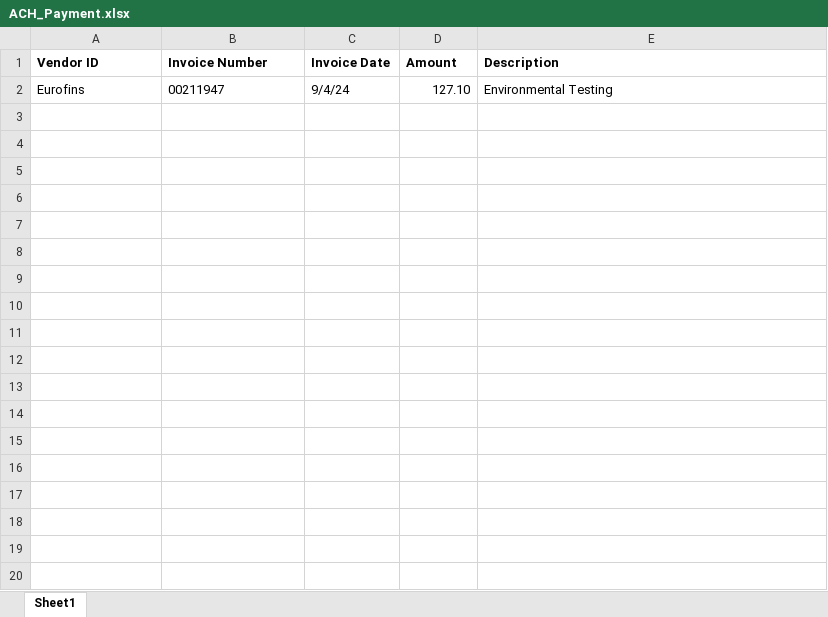
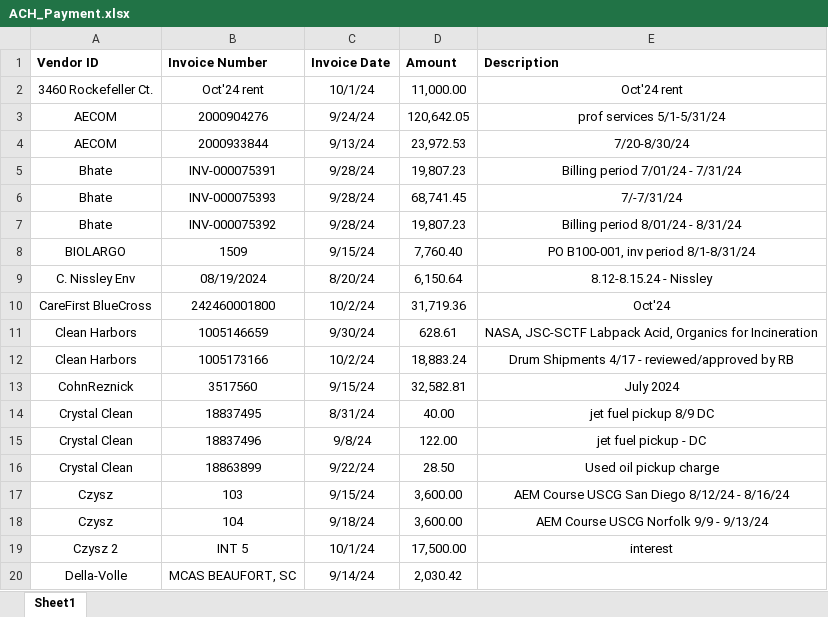
Before and after one commit to jeffwmonroe/Finance-Model, an Excel workbook: data/raw/ACH/ACH_Payment.xlsx, sheet Sheet1, drawn as a sheet; only a part is shown; values as stored, in another font and other column widths than the file's, no borders; removed rows and columns are numbered as before the commit, all else as after; the diff covers the shown part only; the diff names each change by its address in the sheet, - before the commit and + after, or states it on an @@ line.

```diff
--- a/data/raw/ACH/ACH_Payment.xlsx (sheet Sheet1)
+++ b/data/raw/ACH/ACH_Payment.xlsx (sheet Sheet1)
-row 2: Eurofins | 00211947 | 9/4/24 | 127.10 | Environmental Testing
+row 2: 3460 Rockefeller Ct. | Oct'24 rent | 10/1/24 | 11,000.00 | Oct'24 rent
+row 3: AECOM | 2000904276 | 9/24/24 | 120,642.05 | prof services 5/1-5/31/24
+row 4: AECOM | 2000933844 | 9/13/24 | 23,972.53 | 7/20-8/30/24
+row 5: Bhate | INV-000075391 | 9/28/24 | 19,807.23 | Billing period 7/01/24 - 7/31/24
+row 6: Bhate | INV-000075393 | 9/28/24 | 68,741.45 | 7/-7/31/24
+row 7: Bhate | INV-000075392 | 9/28/24 | 19,807.23 | Billing period 8/01/24 - 8/31/24
+row 8: BIOLARGO | 1509 | 9/15/24 | 7,760.40 | PO B100-001, inv period 8/1-8/31/24
+row 9: C. Nissley Env | 08/19/2024 | 8/20/24 | 6,150.64 | 8.12-8.15.24 - Nissley
+row 10: CareFirst BlueCross | 242460001800 | 10/2/24 | 31,719.36 | Oct'24
+row 11: Clean Harbors | 1005146659 | 9/30/24 | 628.61 | NASA, JSC-SCTF Labpack Acid, Organics for Incineration
+row 12: Clean Harbors | 1005173166 | 10/2/24 | 18,883.24 | Drum Shipments 4/17 - reviewed/approved by RB
+row 13: CohnReznick | 3517560 | 9/15/24 | 32,582.81 | July 2024
+row 14: Crystal Clean | 18837495 | 8/31/24 | 40.00 | jet fuel pickup 8/9 DC
+row 15: Crystal Clean | 18837496 | 9/8/24 | 122.00 | jet fuel pickup - DC
+row 16: Crystal Clean | 18863899 | 9/22/24 | 28.50 | Used oil pickup charge
+row 17: Czysz | 103 | 9/15/24 | 3,600.00 | AEM Course USCG San Diego 8/12/24 - 8/16/24
+row 18: Czysz | 104 | 9/18/24 | 3,600.00 | AEM Course USCG Norfolk 9/9 - 9/13/24
+row 19: Czysz 2 | INT 5 | 10/1/24 | 17,500.00 | interest
+row 20: Della-Volle | MCAS BEAUFORT, SC | 9/14/24 | 2,030.42
```
Also changed, not shown: 10 added rows elsewhere in this sheet, data/raw/ACH/ACH_Receivers.xlsx, 3 other files.
